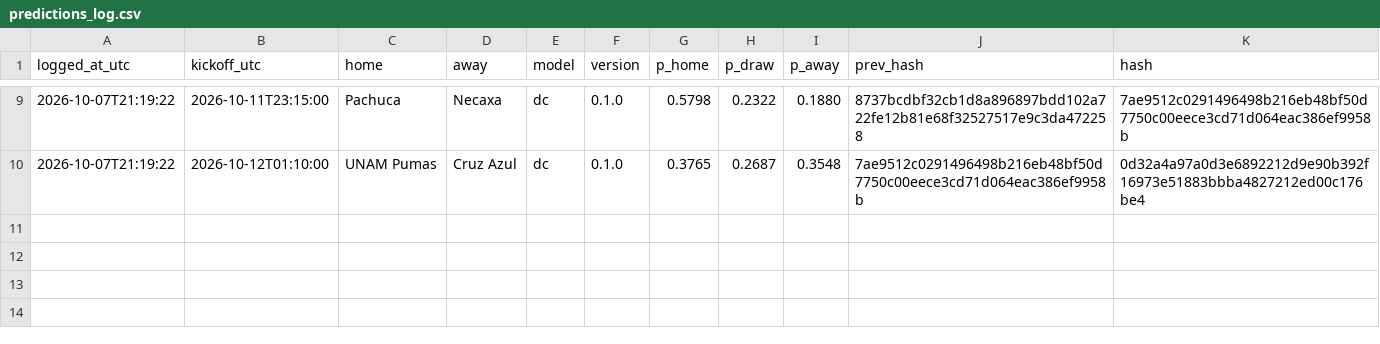
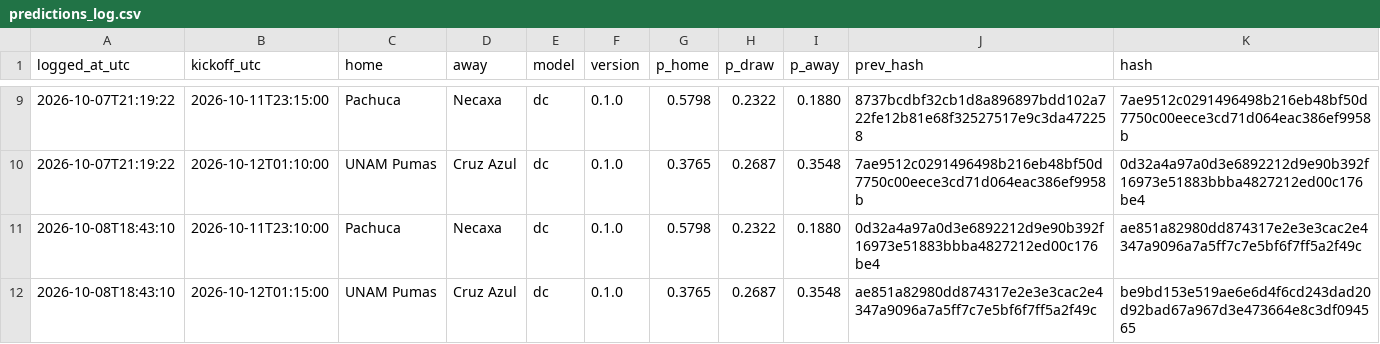
Before and after one commit to gerardomont07-dotcom/ligamx-probabilidades, a CSV file: data/predictions_log.csv, drawn as a sheet; only a part is shown, gaps mark what is left out.

```diff
--- a/data/predictions_log.csv
+++ b/data/predictions_log.csv
@@ -10 +10,3 @@ logged_at_utc,kickoff_utc,home,away,model,version,p_home,p_draw,p_away,prev_hash
 2026-10-07T21:19:22,2026-10-12T01:10:00,UNAM Pumas,Cruz Azul,dc,0.1.0,0.3765,0.2687,0.3548,7ae9512c0291496498b216eb48bf50d7750c00eece3cd71d064eac386ef9958b,0d32a4a97a0d3e6892212d9e90b392f16973e51883bbba4827212ed00c176be4
+2026-10-08T18:43:10,2026-10-11T23:10:00,Pachuca,Necaxa,dc,0.1.0,0.5798,0.2322,0.1880,0d32a4a97a0d3e6892212d9e90b392f16973e51883bbba4827212ed00c176be4,ae851a82980dd874317e2e3e3cac2e4347a9096a7a5ff7c7e5bf6f7ff5a2f49c
+2026-10-08T18:43:10,2026-10-12T01:15:00,UNAM Pumas,Cruz Azul,dc,0.1.0,0.3765,0.2687,0.3548,ae851a82980dd874317e2e3e3cac2e4347a9096a7a5ff7c7e5bf6f7ff5a2f49c,be9bd153e519ae6e6d4f6cd243dad20d92bad67a967d3e473664e8c3df094565
```
Also changed, not shown: data/fixtures.csv, 2 other files.
